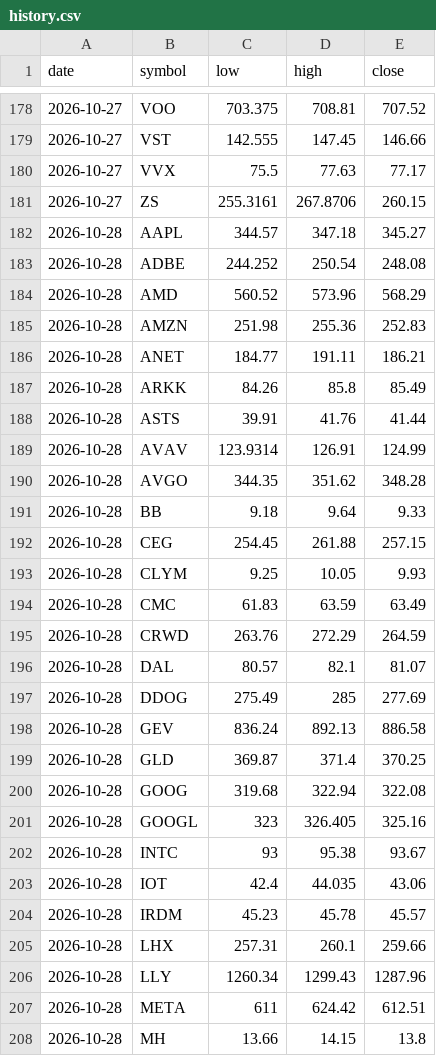
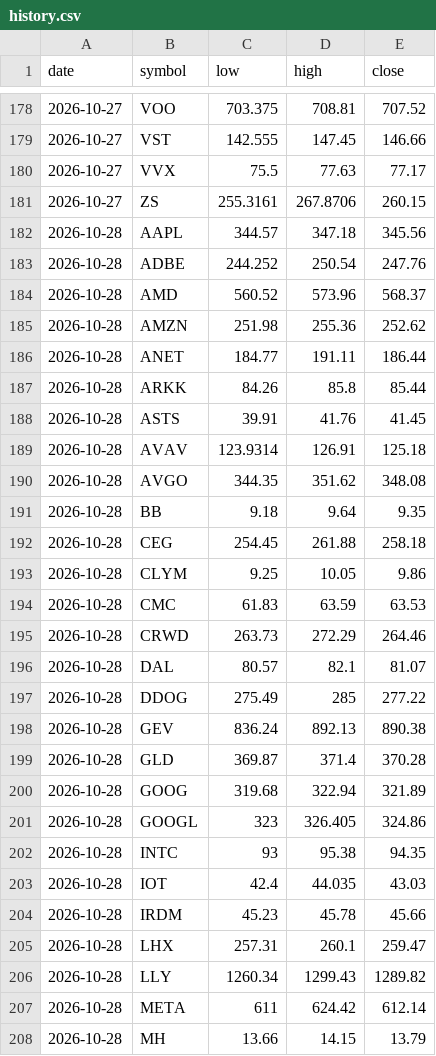
Before and after one commit to fazalcd/fzl-drops, a CSV file: history.csv, drawn as a sheet; only a part is shown, gaps mark what is left out; the diff covers the shown part only.

```diff
--- a/history.csv
+++ b/history.csv
@@ -181,28 +181,28 @@ date,symbol,low,high,close
 2026-10-27,ZS,255.3161,267.8706,260.15
-2026-10-28,AAPL,344.57,347.18,345.27
-2026-10-28,ADBE,244.252,250.54,248.08
-2026-10-28,AMD,560.52,573.96,568.29
-2026-10-28,AMZN,251.98,255.36,252.83
-2026-10-28,ANET,184.77,191.11,186.21
-2026-10-28,ARKK,84.26,85.8,85.49
-2026-10-28,ASTS,39.91,41.76,41.44
-2026-10-28,AVAV,123.9314,126.91,124.99
-2026-10-28,AVGO,344.35,351.62,348.28
-2026-10-28,BB,9.18,9.64,9.33
-2026-10-28,CEG,254.45,261.88,257.15
-2026-10-28,CLYM,9.25,10.05,9.93
-2026-10-28,CMC,61.83,63.59,63.49
-2026-10-28,CRWD,263.76,272.29,264.59
+2026-10-28,AAPL,344.57,347.18,345.56
+2026-10-28,ADBE,244.252,250.54,247.76
+2026-10-28,AMD,560.52,573.96,568.37
+2026-10-28,AMZN,251.98,255.36,252.62
+2026-10-28,ANET,184.77,191.11,186.44
+2026-10-28,ARKK,84.26,85.8,85.44
+2026-10-28,ASTS,39.91,41.76,41.45
+2026-10-28,AVAV,123.9314,126.91,125.18
+2026-10-28,AVGO,344.35,351.62,348.08
+2026-10-28,BB,9.18,9.64,9.35
+2026-10-28,CEG,254.45,261.88,258.18
+2026-10-28,CLYM,9.25,10.05,9.86
+2026-10-28,CMC,61.83,63.59,63.53
+2026-10-28,CRWD,263.73,272.29,264.46
 2026-10-28,DAL,80.57,82.1,81.07
-2026-10-28,DDOG,275.49,285,277.69
-2026-10-28,GEV,836.24,892.13,886.58
-2026-10-28,GLD,369.87,371.4,370.25
-2026-10-28,GOOG,319.68,322.94,322.08
-2026-10-28,GOOGL,323,326.405,325.16
-2026-10-28,INTC,93,95.38,93.67
-2026-10-28,IOT,42.4,44.035,43.06
-2026-10-28,IRDM,45.23,45.78,45.57
-2026-10-28,LHX,257.31,260.1,259.66
-2026-10-28,LLY,1260.34,1299.43,1287.96
-2026-10-28,META,611,624.42,612.51
-2026-10-28,MH,13.66,14.15,13.8
+2026-10-28,DDOG,275.49,285,277.22
+2026-10-28,GEV,836.24,892.13,890.38
+2026-10-28,GLD,369.87,371.4,370.28
+2026-10-28,GOOG,319.68,322.94,321.89
+2026-10-28,GOOGL,323,326.405,324.86
+2026-10-28,INTC,93,95.38,94.35
+2026-10-28,IOT,42.4,44.035,43.03
+2026-10-28,IRDM,45.23,45.78,45.66
+2026-10-28,LHX,257.31,260.1,259.47
+2026-10-28,LLY,1260.34,1299.43,1289.82
+2026-10-28,META,611,624.42,612.14
+2026-10-28,MH,13.66,14.15,13.79
```
Also changed, not shown: 34 edited cells elsewhere in this file.
